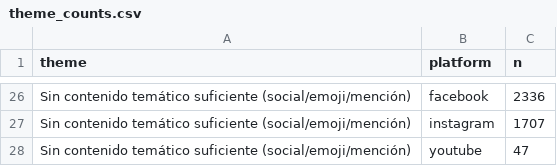
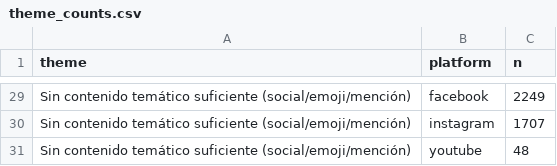
Before and after one commit to CamiloLVZ/analisis_de_comentarios_unillanos, a CSV file: crisp_dm/04_modeling/outputs/theme_counts.csv, drawn as a sheet; only a part is shown, gaps mark what is left out; addresses are those after the commit; the diff covers the shown part only; the diff names each change by its address in the sheet, - before the commit and + after, or states it on an @@ line.

```diff
--- a/crisp_dm/04_modeling/outputs/theme_counts.csv
+++ b/crisp_dm/04_modeling/outputs/theme_counts.csv
-C29 (n): 2336
+C29 (n): 2249
-C31 (n): 47
+C31 (n): 48
```
Also changed, not shown: 5 added rows, 2 removed rows and 18 edited cells elsewhere in this file, crisp_dm/06_deployment/deploy_bundle/data/app/theme_sentiment.csv, crisp_dm/06_deployment/deploy_bundle/data/app/themes.csv, 12 other files.
